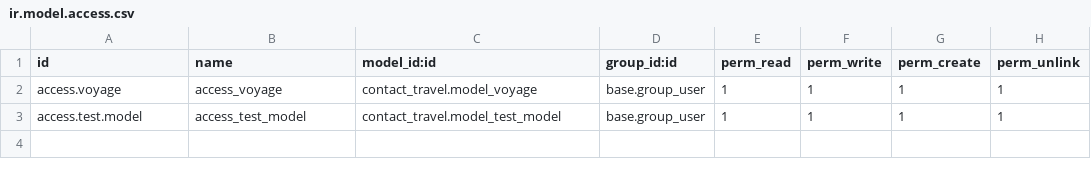
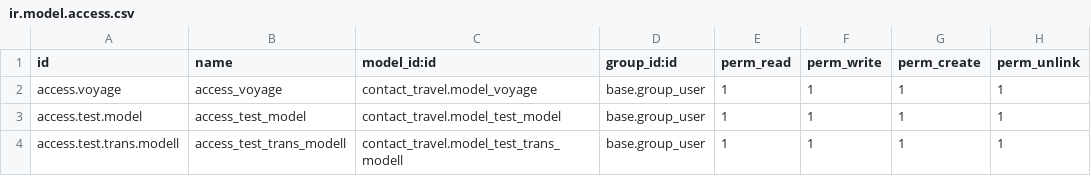
Before and after one commit to tmoh1999/formation_odoo15, a CSV file: contact_travel/security/ir.model.access.csv, drawn as a sheet; the diff names each change by its address in the sheet, - before the commit and + after, or states it on an @@ line.

```diff
--- a/contact_travel/security/ir.model.access.csv
+++ b/contact_travel/security/ir.model.access.csv
+row 4: access.test.trans.modell | access_test_trans_modell | contact_travel.model_test_trans_modell | base.group_user | 1 | 1 | 1 | 1
```
Also changed, not shown: 5 other files.
